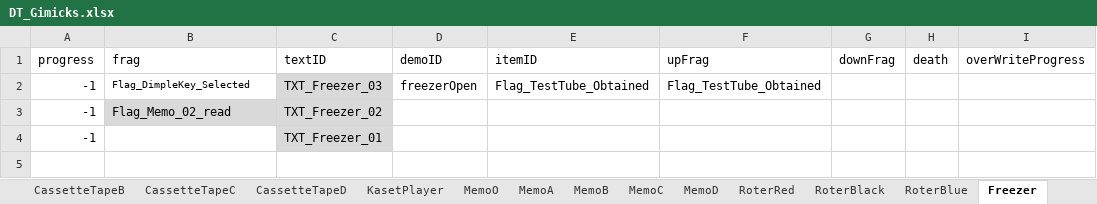
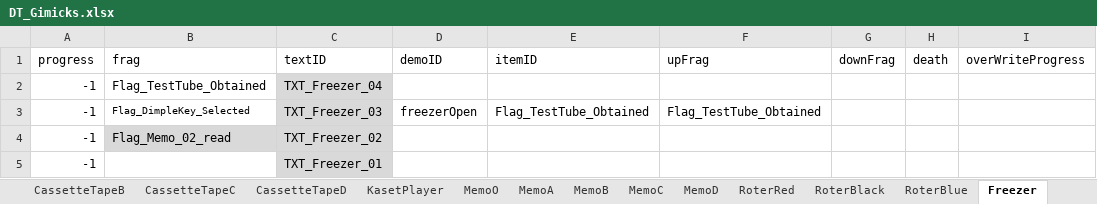
Before and after one commit to project-lavender/lavender, an Excel workbook: Assets/Tables/DT_Gimicks.xlsx, sheet Freezer, drawn as a sheet; values as stored, in another font and other column widths than the file's, no borders; the diff names each change by its address in the sheet, - before the commit and + after, or states it on an @@ line.

```diff
--- a/Assets/Tables/DT_Gimicks.xlsx (sheet Freezer)
+++ b/Assets/Tables/DT_Gimicks.xlsx (sheet Freezer)
+row 2: -1 | Flag_TestTube_Obtained | TXT_Freezer_04
```
Also changed, not shown: other sheet tabs, Assets/Tables/DT_Frag.xlsx, Assets/Tables/DT_Text.xlsx, 20 other files.
